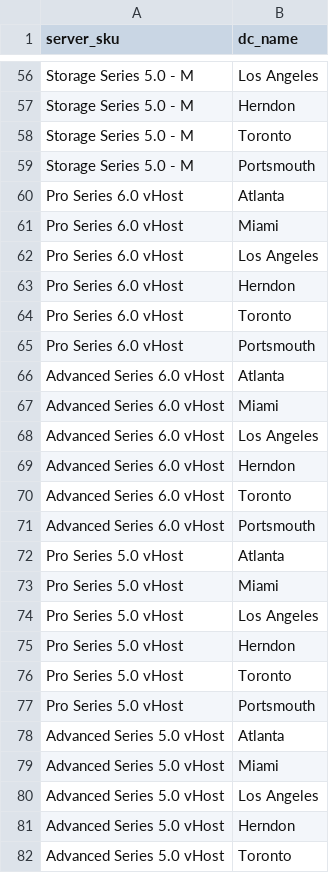
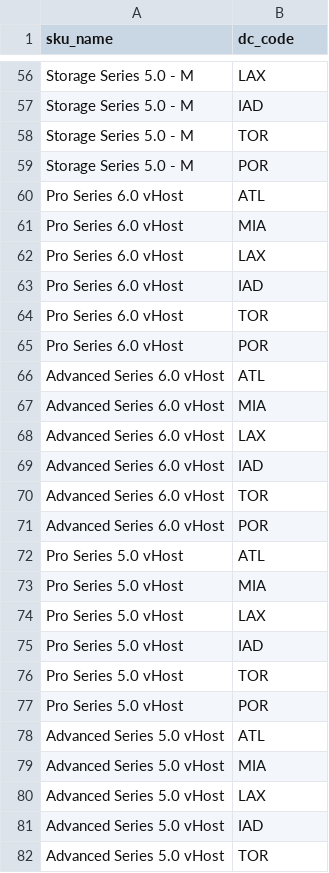
Before and after one commit to nelsonuwp/connected-brain, a CSV file: projects/cpq-replacement-db-only/cpq-extracted/02_server_dc_availability.csv, drawn as a sheet; only a part is shown, gaps mark what is left out; the diff covers the shown part only; the diff names each change by its address in the sheet, - before the commit and + after, or states it on an @@ line.

```diff
--- a/projects/cpq-replacement-db-only/cpq-extracted/02_server_dc_availability.csv
+++ b/projects/cpq-replacement-db-only/cpq-extracted/02_server_dc_availability.csv
-A1: server_sku
+A1: sku_name
-B1: dc_name
+B1: dc_code
-B56 (dc_code): Los Angeles
+B56 (dc_code): LAX
-B57 (dc_code): Herndon
+B57 (dc_code): IAD
-B58 (dc_code): Toronto
+B58 (dc_code): TOR
-B59 (dc_code): Portsmouth
+B59 (dc_code): POR
-B60 (dc_code): Atlanta
+B60 (dc_code): ATL
-B61 (dc_code): Miami
+B61 (dc_code): MIA
-B62 (dc_code): Los Angeles
+B62 (dc_code): LAX
-B63 (dc_code): Herndon
+B63 (dc_code): IAD
-B64 (dc_code): Toronto
+B64 (dc_code): TOR
-B65 (dc_code): Portsmouth
+B65 (dc_code): POR
-B66 (dc_code): Atlanta
+B66 (dc_code): ATL
-B67 (dc_code): Miami
+B67 (dc_code): MIA
-B68 (dc_code): Los Angeles
+B68 (dc_code): LAX
-B69 (dc_code): Herndon
+B69 (dc_code): IAD
-B70 (dc_code): Toronto
+B70 (dc_code): TOR
-B71 (dc_code): Portsmouth
+B71 (dc_code): POR
-B72 (dc_code): Atlanta
+B72 (dc_code): ATL
-B73 (dc_code): Miami
+B73 (dc_code): MIA
-B74 (dc_code): Los Angeles
+B74 (dc_code): LAX
-B75 (dc_code): Herndon
+B75 (dc_code): IAD
-B76 (dc_code): Toronto
+B76 (dc_code): TOR
-B77 (dc_code): Portsmouth
+B77 (dc_code): POR
-B78 (dc_code): Atlanta
+B78 (dc_code): ATL
-B79 (dc_code): Miami
+B79 (dc_code): MIA
-B80 (dc_code): Los Angeles
+B80 (dc_code): LAX
-B81 (dc_code): Herndon
+B81 (dc_code): IAD
-B82 (dc_code): Toronto
+B82 (dc_code): TOR
```
Also changed, not shown: 61 edited cells elsewhere in this file, projects/cpq-replacement-db-only/cpq-extracted/08_dc_cost_drivers.csv.
